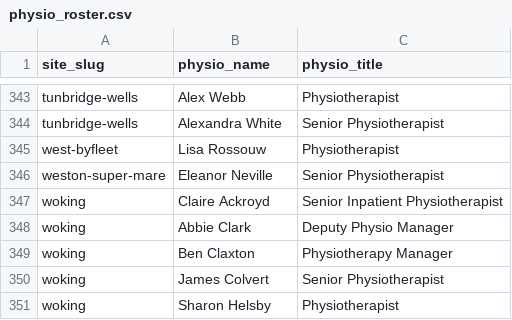
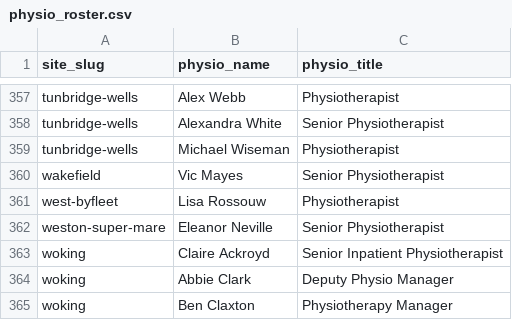
Before and after one commit to Markie454/nuffield-physio-dashboard, a CSV file: physio_roster.csv, drawn as a sheet; only a part is shown, gaps mark what is left out; the shorter side is filled out with more unchanged rows; the diff covers the shown part only.

```diff
--- a/physio_roster.csv
+++ b/physio_roster.csv
@@ -344,2 +358,4 @@ tunbridge-wells,Alex Webb,Physiotherapist
 tunbridge-wells,Alexandra White,Senior Physiotherapist
+tunbridge-wells,Michael Wiseman,Physiotherapist
+wakefield,Vic Mayes,Senior Physiotherapist
 west-byfleet,Lisa Rossouw,Physiotherapist
```
Also changed, not shown: 14 added rows elsewhere in this file, site_physio_counts.csv, site_status_summary.csv, 3 other files.
